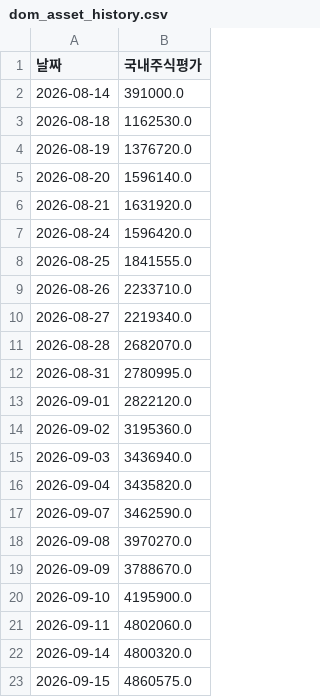
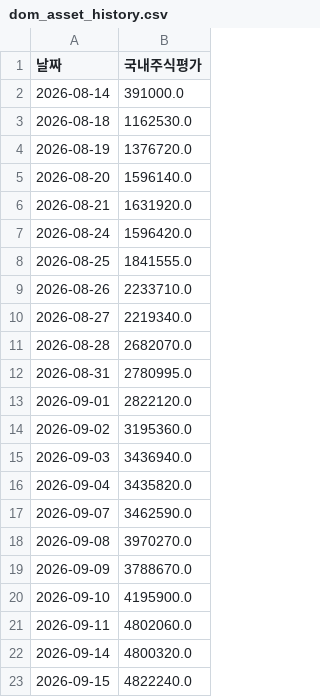
Before and after one commit to frel7022-png/Ochestration, a CSV file: dom_asset_history.csv, drawn as a sheet.

```diff
--- a/dom_asset_history.csv
+++ b/dom_asset_history.csv
@@ -22,2 +22,2 @@
 2026-09-14,4800320.0
-2026-09-15,4860575.0
+2026-09-15,4822240.0
```
Also changed, not shown: asset_history.csv, bigcap_history.csv, 3 other files.
